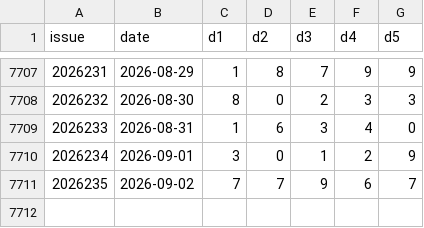
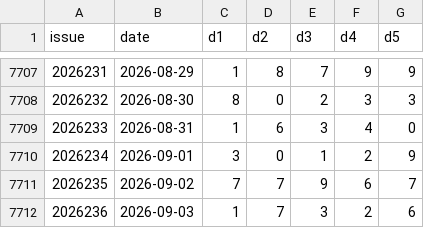
Before and after one commit to suif2375-wq/cpyc-kill6, a CSV file: p5-history.csv, drawn as a sheet; only a part is shown, gaps mark what is left out.

```diff
--- a/p5-history.csv
+++ b/p5-history.csv
@@ -7711 +7711,2 @@ issue,date,d1,d2,d3,d4,d5
 2026235,2026-09-02,7,7,9,6,7
+2026236,2026-09-03,1,7,3,2,6
```
Also changed, not shown: p3-history.csv, 11 other files.
